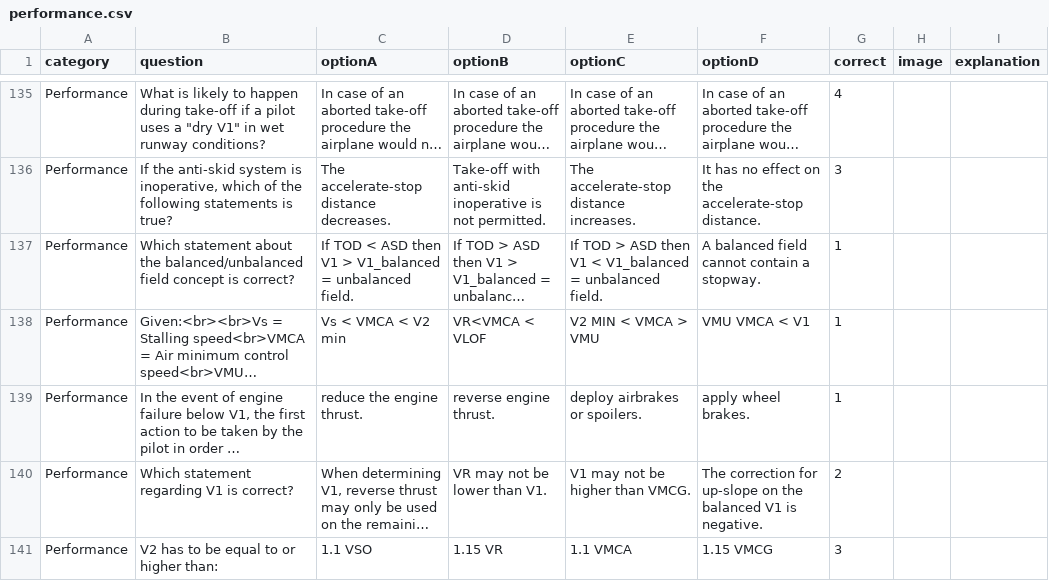
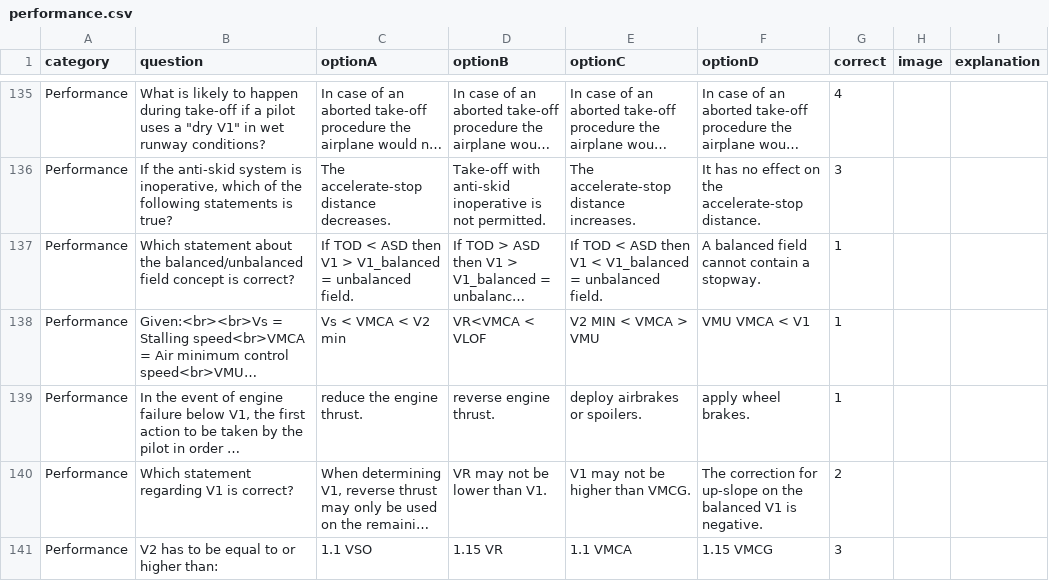
Before and after one commit to Georgesk1997/ETIHAD, a CSV file: categories/performance.csv, drawn as a sheet; only a part is shown, gaps mark what is left out; long unchanged cells end in …; the diff names each change by its address in the sheet, - before the commit and + after, or states it on an @@ line.

Commit message:
Update performance.csv

```diff
--- a/categories/performance.csv
+++ b/categories/performance.csv
-E137 (optionC): If TOD > ASD then…
+E137 (optionC): If TOD < ASD then…
```
